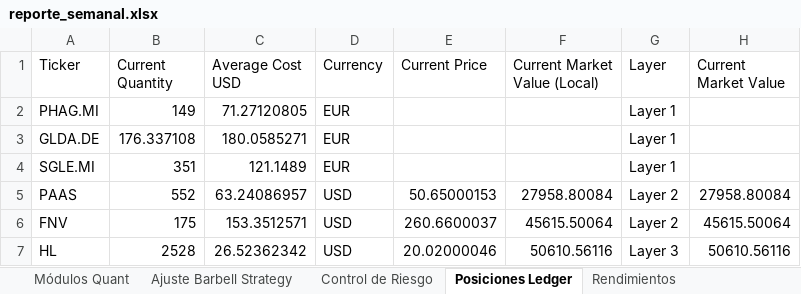
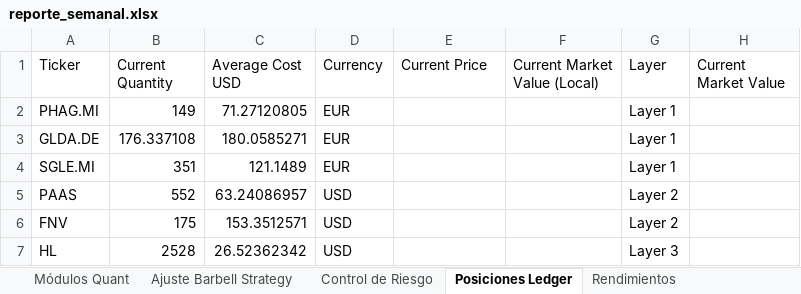
Before and after one commit to pseitler/River-Plate-Alpha, an Excel workbook: public/reporte_semanal.xlsx, sheet Posiciones Ledger, drawn as a sheet; values as stored, in another font and other column widths than the file's, no borders; the diff names each change by its address in the sheet, - before the commit and + after, or states it on an @@ line.

```diff
--- a/public/reporte_semanal.xlsx (sheet Posiciones Ledger)
+++ b/public/reporte_semanal.xlsx (sheet Posiciones Ledger)
-E5 (Current Price): 50.65000153
+E5 (Current Price): (empty)
-F5 (Current Market Value (Local)): 27958.80084
+F5 (Current Market Value (Local)): (empty)
-H5 (Current Market Value): 27958.80084
+H5 (Current Market Value): (empty)
-E6 (Current Price): 260.6600037
+E6 (Current Price): (empty)
-F6 (Current Market Value (Local)): 45615.50064
+F6 (Current Market Value (Local)): (empty)
-H6 (Current Market Value): 45615.50064
+H6 (Current Market Value): (empty)
-E7 (Current Price): 20.02000046
+E7 (Current Price): (empty)
-F7 (Current Market Value (Local)): 50610.56116
+F7 (Current Market Value (Local)): (empty)
-H7 (Current Market Value): 50610.56116
+H7 (Current Market Value): (empty)
```
Also changed, not shown: sheet Control de Riesgo, sheet Ajuste Barbell Strategy, sheet Rendimientos, sheet Módulos Quant, 1 other file.
